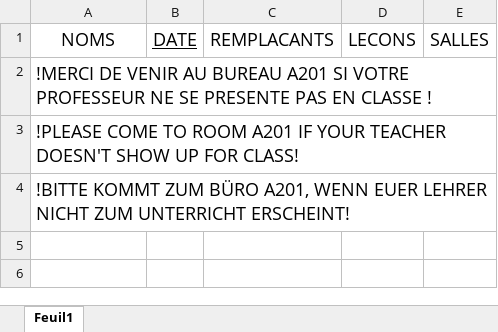
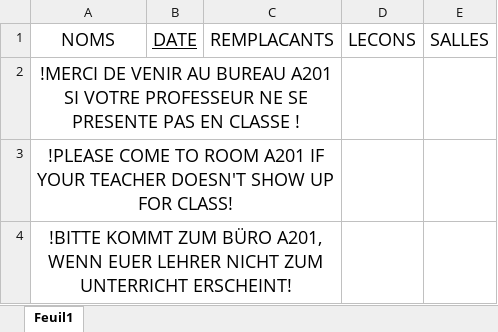
Before and after one commit to MAM-ICT-ADMIN/absences-sec, an Excel workbook: Absences_Sharepoint.xlsx, sheet Feuil1, drawn as a sheet; values as stored, in another font and other column widths than the file's, no borders; the diff names each change by its address in the sheet, - before the commit and + after, or states it on an @@ line.

Commit message:
MAJ absences 2026-06-24 08:40

```diff
--- a/Absences_Sharepoint.xlsx (sheet Feuil1)
+++ b/Absences_Sharepoint.xlsx (sheet Feuil1)
-A2:A4 alignment: left
+A2:A4 alignment: center
+A2:C2 merged
+A3:C3 merged
+A4:C4 merged
```
